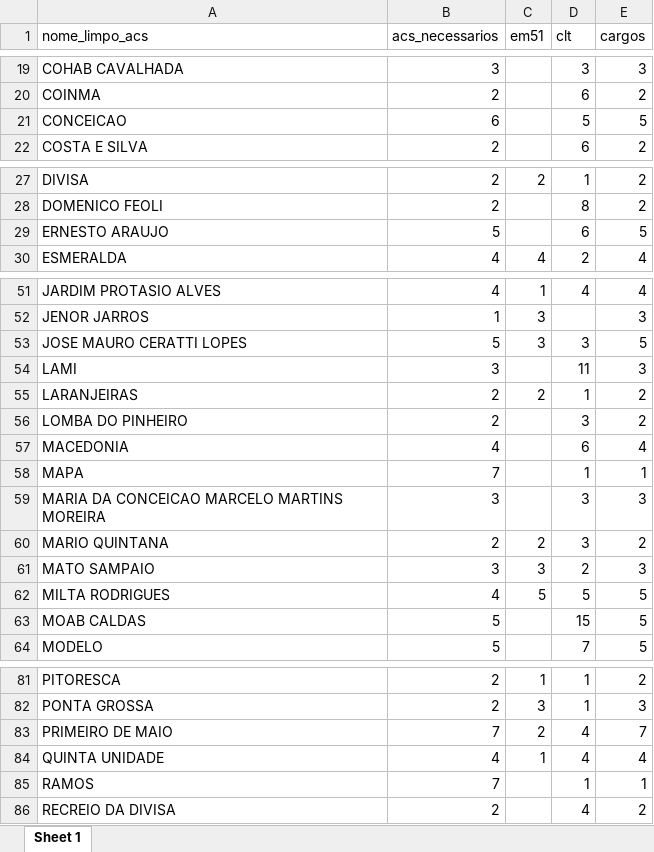
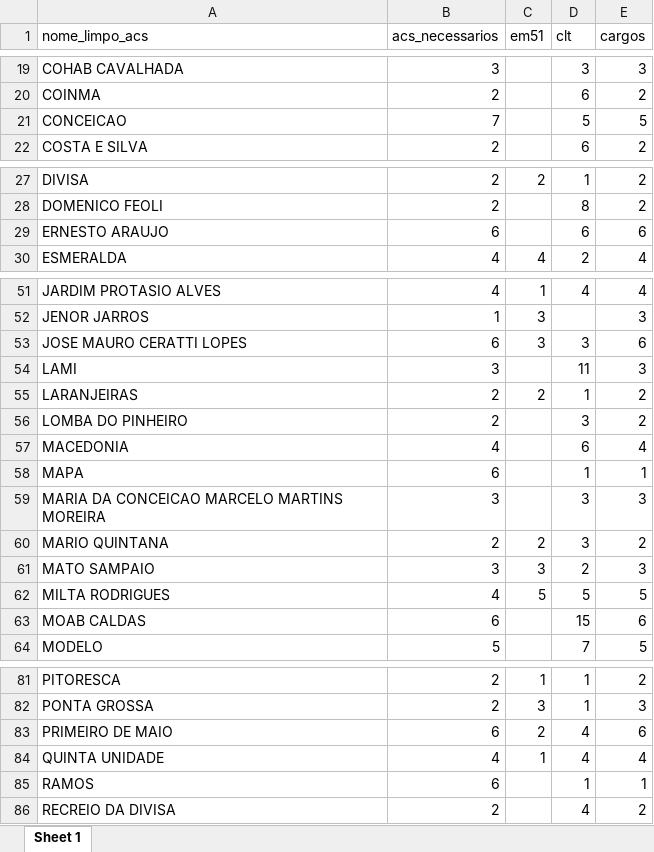
Before and after one commit to msrodrigues/agentes, an Excel workbook: report/cargos_a_criar.xlsx, sheet Sheet 1, drawn as a sheet; only a part is shown, gaps mark what is left out; values as stored, in another font and other column widths than the file's, no borders; the diff names each change by its address in the sheet, - before the commit and + after, or states it on an @@ line.

```diff
--- a/report/cargos_a_criar.xlsx (sheet Sheet 1)
+++ b/report/cargos_a_criar.xlsx (sheet Sheet 1)
-B21 (acs_necessarios): 6
+B21 (acs_necessarios): 7
-B29 (acs_necessarios): 5
+B29 (acs_necessarios): 6
-E29 (cargos): 5
+E29 (cargos): 6
-B53 (acs_necessarios): 5
+B53 (acs_necessarios): 6
-E53 (cargos): 5
+E53 (cargos): 6
-B58 (acs_necessarios): 7
+B58 (acs_necessarios): 6
-B63 (acs_necessarios): 5
+B63 (acs_necessarios): 6
-E63 (cargos): 5
+E63 (cargos): 6
-B83 (acs_necessarios): 7
+B83 (acs_necessarios): 6
-E83 (cargos): 7
+E83 (cargos): 6
-B85 (acs_necessarios): 7
+B85 (acs_necessarios): 6
```
Also changed, not shown: report/acs.xlsx, report/centros_de_custo.xlsx, 9 other files.
